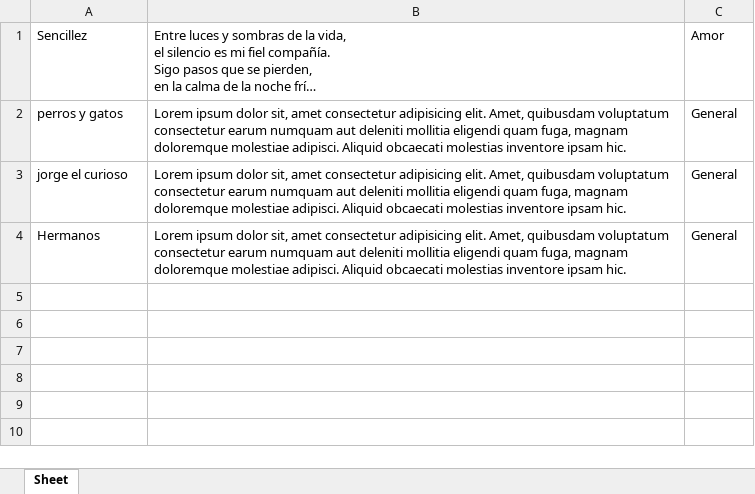
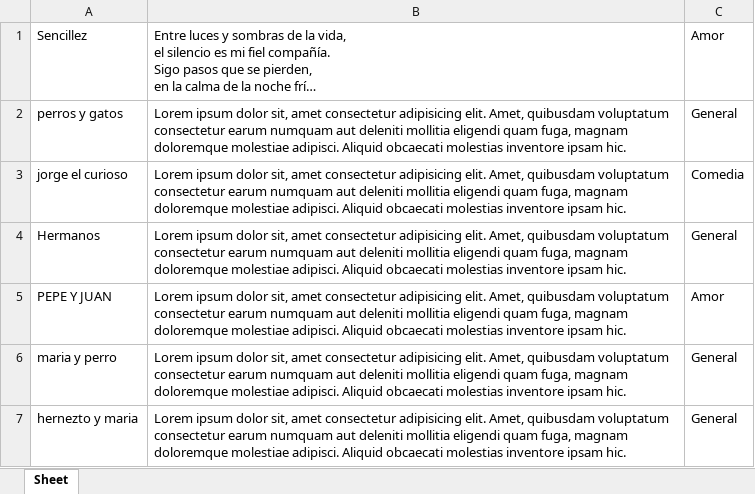
Before and after one commit to MZhenkM/oice-app, an Excel workbook: poemas.xlsx, sheet Sheet, drawn as a sheet; long unchanged cells end in …; values as stored, in another font and other column widths than the file's, no borders; the diff names each change by its address in the sheet, - before the commit and + after, or states it on an @@ line.

Commit message:
Actualización automática

```diff
--- a/poemas.xlsx (sheet Sheet)
+++ b/poemas.xlsx (sheet Sheet)
-C3: General
+C3: Comedia
+row 5: PEPE Y JUAN | Lorem ipsum dolor sit, amet consectetur adipisicing elit. Amet, quibusdam voluptatum consectetur earum numquam aut deleniti mollitia eligendi quam fuga, magnam doloremque molestiae adipisci. Aliquid obcaecati molestias inventore ipsam hic. | Amor
+row 6: maria y perro | Lorem ipsum dolor sit, amet consectetur adipisicing elit. Amet, quibusdam voluptatum consectetur earum numquam aut deleniti mollitia eligendi quam fuga, magnam doloremque molestiae adipisci. Aliquid obcaecati molestias inventore ipsam hic. | General
+row 7: hernezto y maria | Lorem ipsum dolor sit, amet consectetur adipisicing elit. Amet, quibusdam voluptatum consectetur earum numquam aut deleniti mollitia eligendi quam fuga, magnam doloremque molestiae adipisci. Aliquid obcaecati molestias inventore ipsam hic. | General
```
